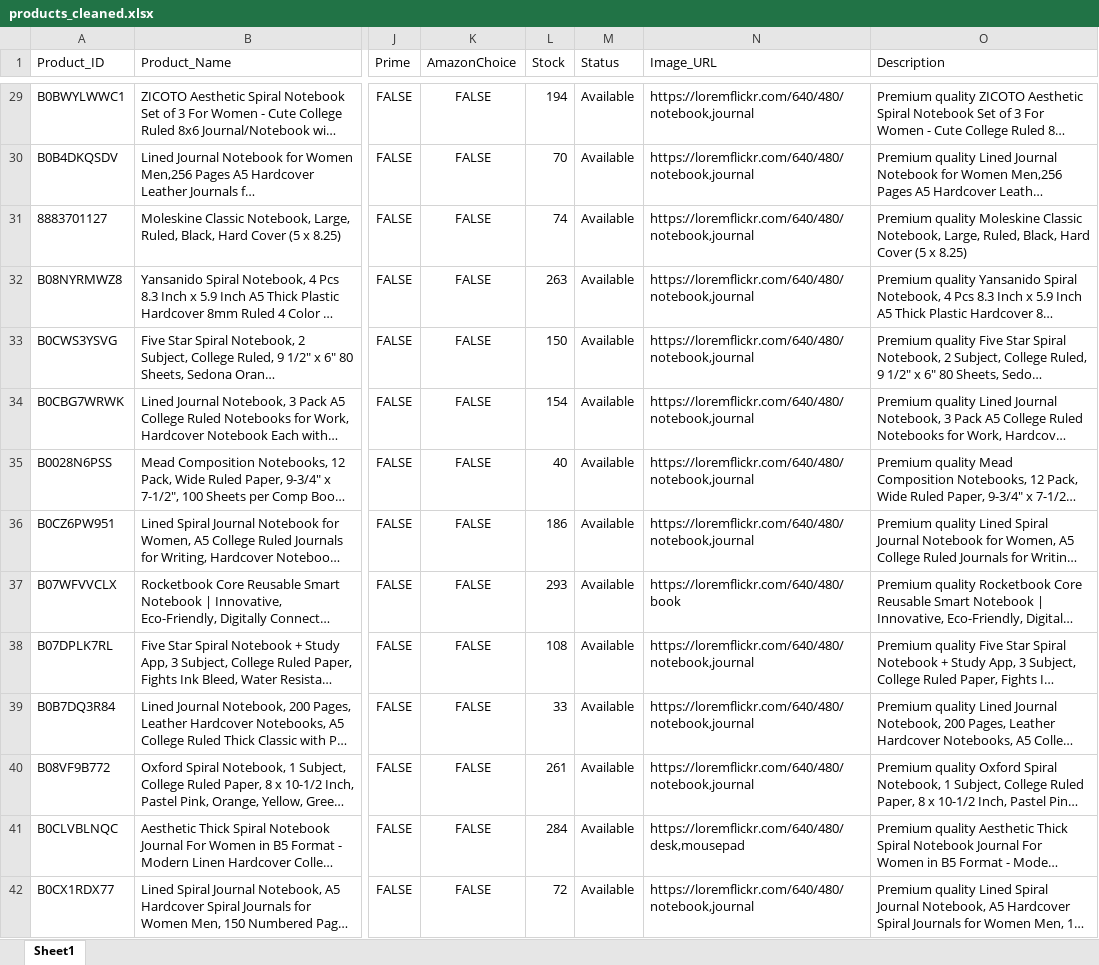
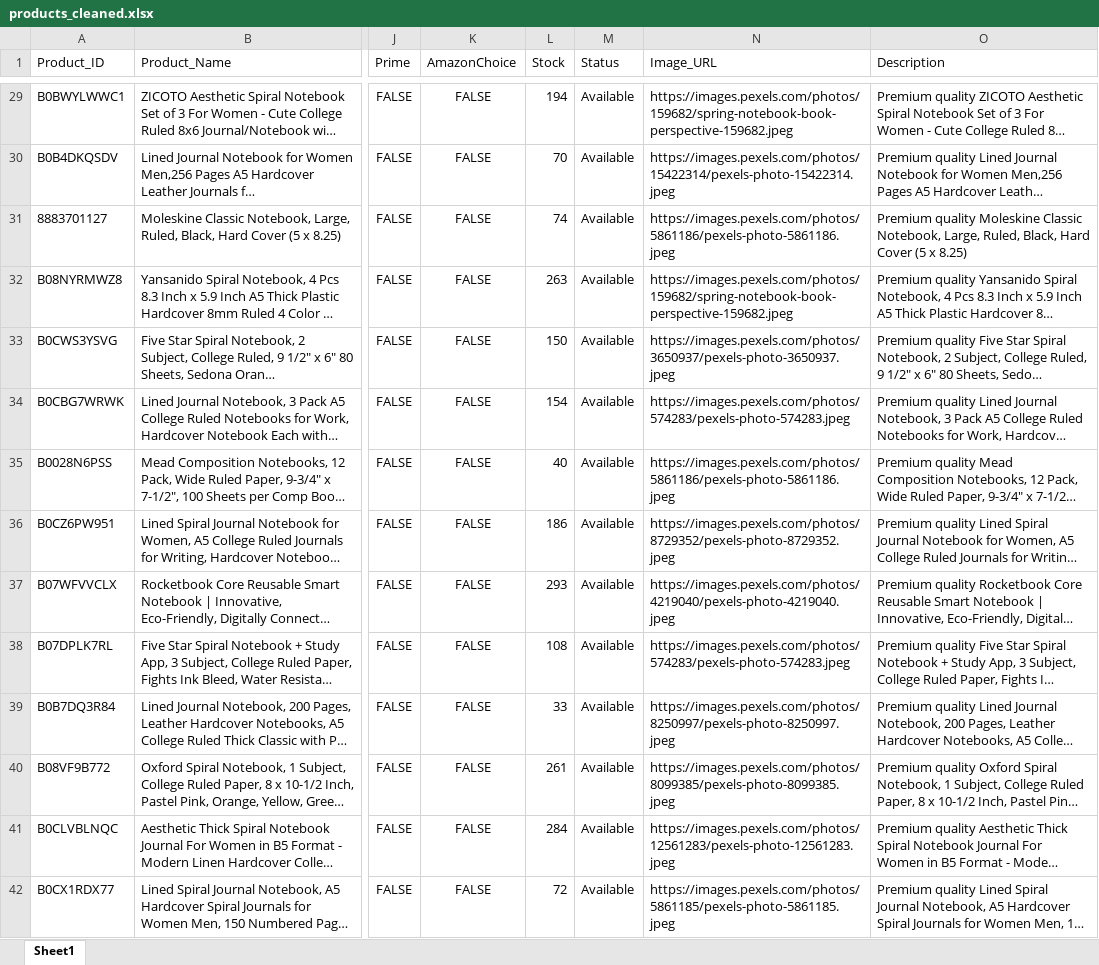
Before and after one commit to sumaiyaazmat/AI-Powered-Smart-E-Commerce-Recommendation-System, an Excel workbook: data/processed/products_cleaned.xlsx, sheet Sheet1, drawn as a sheet; only a part is shown, gaps mark what is left out; long unchanged cells end in …; values as stored, in another font and other column widths than the file's, no borders; the diff covers the shown part only; the diff names each change by its address in the sheet, - before the commit and + after, or states it on an @@ line.

```diff
--- a/data/processed/products_cleaned.xlsx (sheet Sheet1)
+++ b/data/processed/products_cleaned.xlsx (sheet Sheet1)
-N29 (Image_URL): https://loremflickr.com/640/480/notebook,journal
+N29 (Image_URL): https://images.pexels.com/photos/159682/spring-notebook-book-perspective-159682.jpeg
-N30 (Image_URL): https://loremflickr.com/640/480/notebook,journal
+N30 (Image_URL): https://images.pexels.com/photos/15422314/pexels-photo-15422314.jpeg
-N31 (Image_URL): https://loremflickr.com/640/480/notebook,journal
+N31 (Image_URL): https://images.pexels.com/photos/5861186/pexels-photo-5861186.jpeg
-N32 (Image_URL): https://loremflickr.com/640/480/notebook,journal
+N32 (Image_URL): https://images.pexels.com/photos/159682/spring-notebook-book-perspective-159682.jpeg
-N33 (Image_URL): https://loremflickr.com/640/480/notebook,journal
+N33 (Image_URL): https://images.pexels.com/photos/3650937/pexels-photo-3650937.jpeg
-N34 (Image_URL): https://loremflickr.com/640/480/notebook,journal
+N34 (Image_URL): https://images.pexels.com/photos/574283/pexels-photo-574283.jpeg
-N35 (Image_URL): https://loremflickr.com/640/480/notebook,journal
+N35 (Image_URL): https://images.pexels.com/photos/5861186/pexels-photo-5861186.jpeg
-N36 (Image_URL): https://loremflickr.com/640/480/notebook,journal
+N36 (Image_URL): https://images.pexels.com/photos/8729352/pexels-photo-8729352.jpeg
-N37 (Image_URL): https://loremflickr.com/640/480/book
+N37 (Image_URL): https://images.pexels.com/photos/4219040/pexels-photo-4219040.jpeg
-N38 (Image_URL): https://loremflickr.com/640/480/notebook,journal
+N38 (Image_URL): https://images.pexels.com/photos/574283/pexels-photo-574283.jpeg
-N39 (Image_URL): https://loremflickr.com/640/480/notebook,journal
+N39 (Image_URL): https://images.pexels.com/photos/8250997/pexels-photo-8250997.jpeg
-N40 (Image_URL): https://loremflickr.com/640/480/notebook,journal
+N40 (Image_URL): https://images.pexels.com/photos/8099385/pexels-photo-8099385.jpeg
-N41 (Image_URL): https://loremflickr.com/640/480/desk,mousepad
+N41 (Image_URL): https://images.pexels.com/photos/12561283/pexels-photo-12561283.jpeg
-N42 (Image_URL): https://loremflickr.com/640/480/notebook,journal
+N42 (Image_URL): https://images.pexels.com/photos/5861185/pexels-photo-5861185.jpeg
```
Also changed, not shown: 923 edited cells elsewhere in this sheet, 8 other files.
